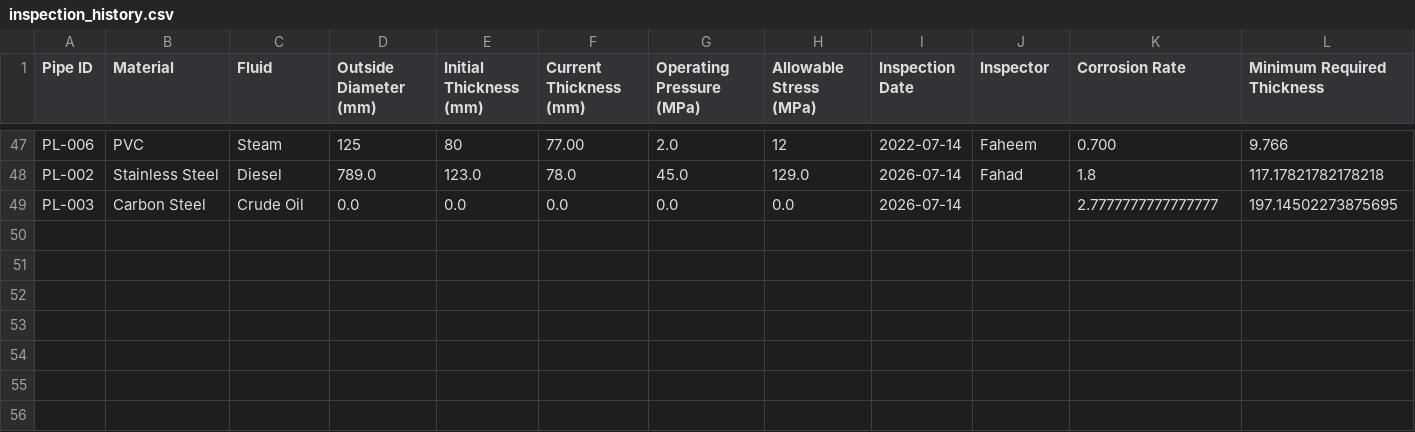
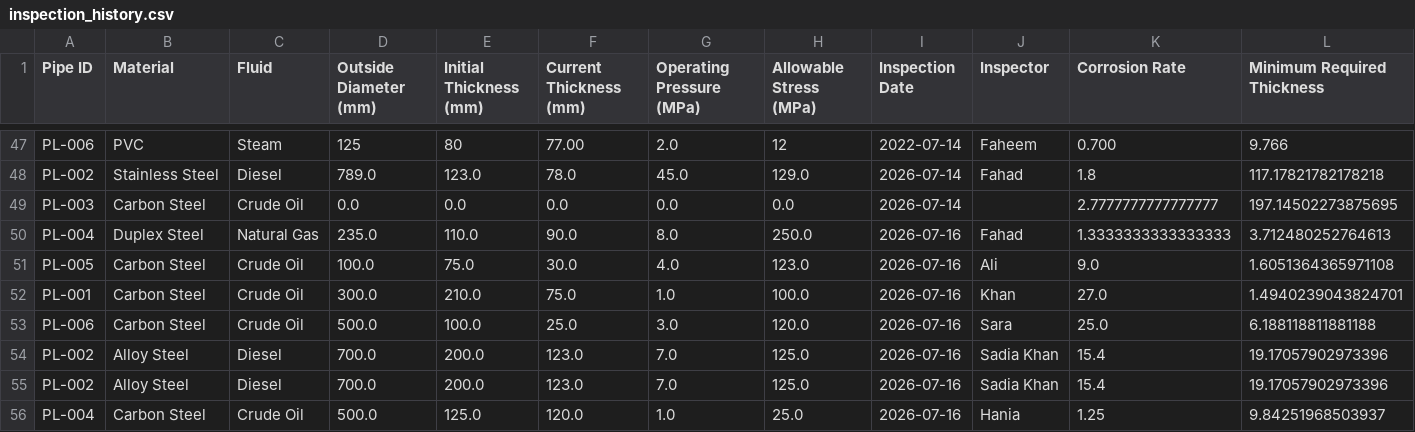
Before and after one commit to FahadZafar606236/Pipeline-Integrity-Management-System, a CSV file: data/inspection_history.csv, drawn as a sheet; only a part is shown, gaps mark what is left out; rows hold the shown columns only; the diff names each change by its address in the sheet, - before the commit and + after, or states it on an @@ line.

```diff
--- a/data/inspection_history.csv
+++ b/data/inspection_history.csv
+row 50: PL-004 | Duplex Steel | Natural Gas | 235.0 | 110.0 | 90.0 | 8.0 | 250.0 | 2026-07-16 | Fahad | 1.3333333333333333 | 3.712480252764613
+row 51: PL-005 | Carbon Steel | Crude Oil | 100.0 | 75.0 | 30.0 | 4.0 | 123.0 | 2026-07-16 | Ali | 9.0 | 1.6051364365971108
+row 52: PL-001 | Carbon Steel | Crude Oil | 300.0 | 210.0 | 75.0 | 1.0 | 100.0 | 2026-07-16 | Khan | 27.0 | 1.4940239043824701
+row 53: PL-006 | Carbon Steel | Crude Oil | 500.0 | 100.0 | 25.0 | 3.0 | 120.0 | 2026-07-16 | Sara | 25.0 | 6.188118811881188
+row 54: PL-002 | Alloy Steel | Diesel | 700.0 | 200.0 | 123.0 | 7.0 | 125.0 | 2026-07-16 | Sadia Khan | 15.4 | 19.17057902973396
+row 55: PL-002 | Alloy Steel | Diesel | 700.0 | 200.0 | 123.0 | 7.0 | 125.0 | 2026-07-16 | Sadia Khan | 15.4 | 19.17057902973396
+row 56: PL-004 | Carbon Steel | Crude Oil | 500.0 | 125.0 | 120.0 | 1.0 | 25.0 | 2026-07-16 | Hania | 1.25 | 9.84251968503937
```
Also changed, not shown: 19 other files.
